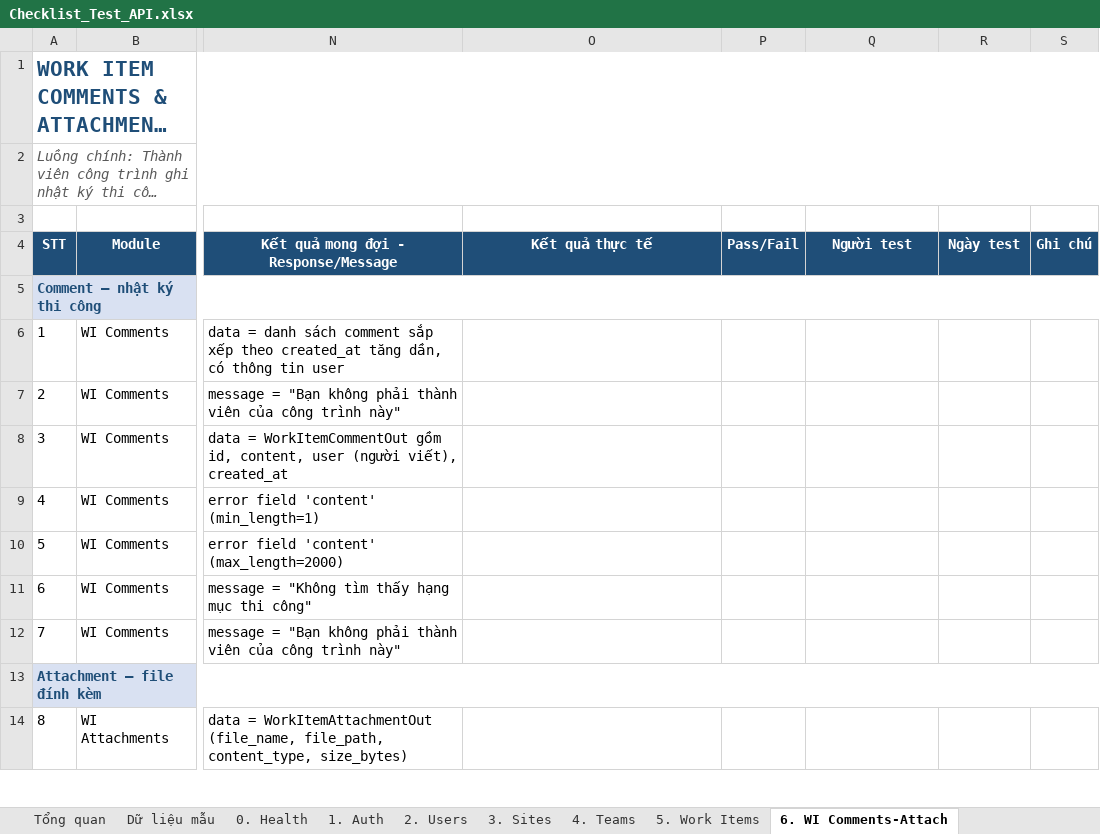
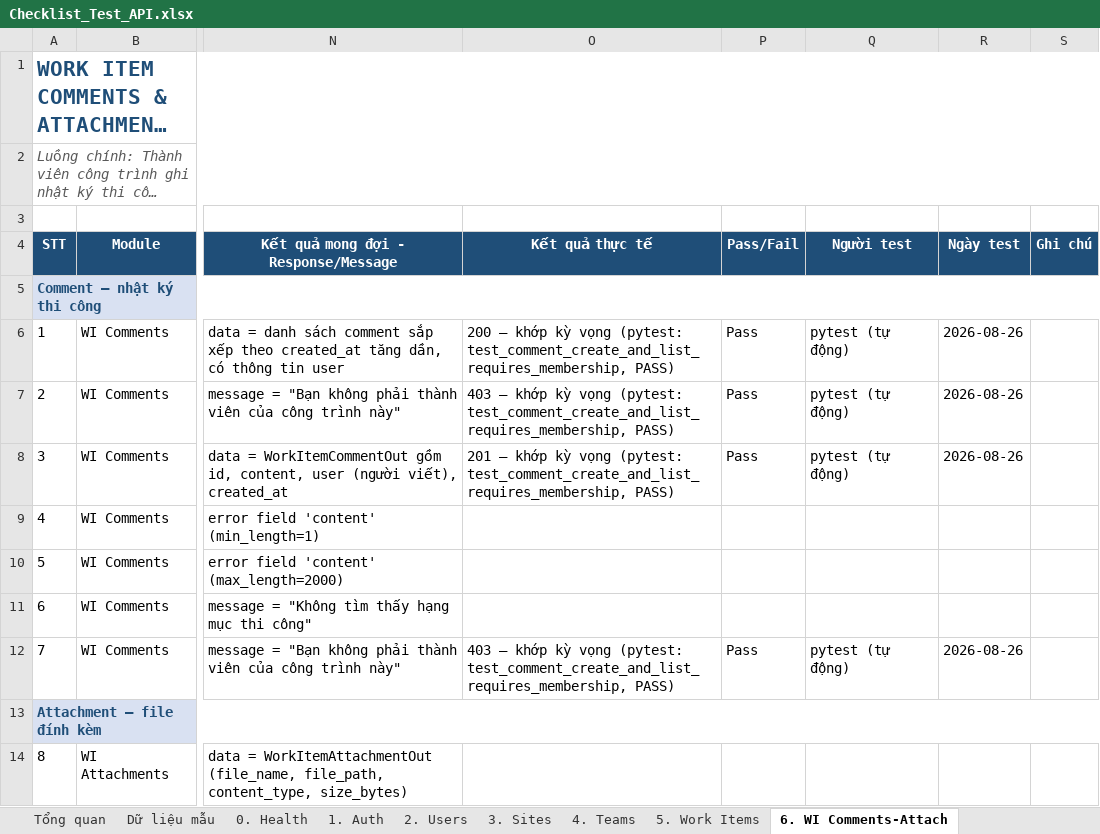
Before and after one commit to WEB-FAST-API-PROJECT-CUOI-MON/PROJECT, an Excel workbook: docs/Checklist_Test_API.xlsx, sheet 6. WI Comments-Attach, drawn as a sheet; only a part is shown, gaps mark what is left out; long unchanged cells end in …; values as stored, in another font and other column widths than the file's, no borders; conditional formats not drawn; the diff covers the shown part only; the diff names each change by its address in the sheet, - before the commit and + after, or states it on an @@ line.

```diff
--- a/docs/Checklist_Test_API.xlsx (sheet 6. WI Comments-Attach)
+++ b/docs/Checklist_Test_API.xlsx (sheet 6. WI Comments-Attach)
-O6 (Kết quả thực tế): (empty)
+O6 (Kết quả thực tế): 200 — khớp kỳ vọng (pytest: test_comment_create_and_list_requires_membership, PASS)
-P6:P8 (Pass/Fail): (empty)
+P6:P8 (Pass/Fail): Pass
-Q6:Q8 (Người test): (empty)
+Q6:Q8 (Người test): pytest (tự động)
-R6:R8 (Ngày test): (empty)
+R6:R8 (Ngày test): 2026-08-26
-O7 (Kết quả thực tế): (empty)
+O7 (Kết quả thực tế): 403 — khớp kỳ vọng (pytest: test_comment_create_and_list_requires_membership, PASS)
-O8 (Kết quả thực tế): (empty)
+O8 (Kết quả thực tế): 201 — khớp kỳ vọng (pytest: test_comment_create_and_list_requires_membership, PASS)
-O12 (Kết quả thực tế): (empty)
+O12 (Kết quả thực tế): 403 — khớp kỳ vọng (pytest: test_comment_create_and_list_requires_membership, PASS)
-P12 (Pass/Fail): (empty)
+P12 (Pass/Fail): Pass
-Q12 (Người test): (empty)
+Q12 (Người test): pytest (tự động)
-R12 (Ngày test): (empty)
+R12 (Ngày test): 2026-08-26
```
Also changed, not shown: 16 edited cells elsewhere in this sheet, sheet 3. Sites, sheet 5. Work Items, sheet 4. Teams, sheet 1. Auth, sheet 2. Users, sheet 0. Health, 4 other files.
